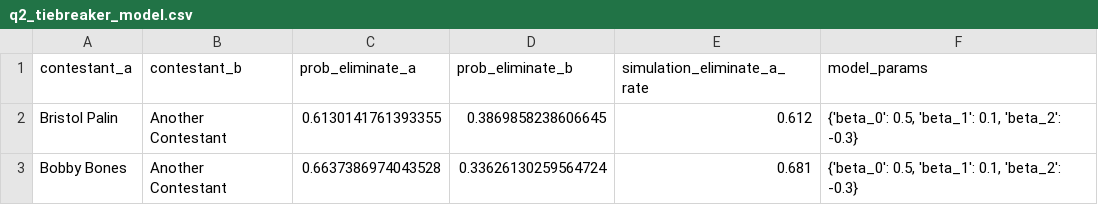
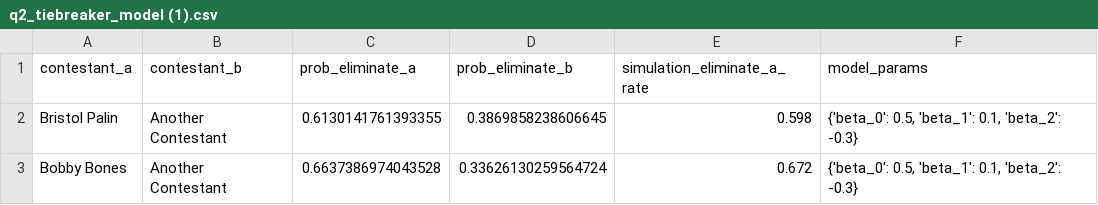
Before and after one commit to chenrh060914/CDWTS, a CSV file: solving_output/q2_voting_method/q2_tiebreaker_model (1).csv (was solving_output/q2_voting_method/q2_tiebreaker_model.csv), drawn as a sheet.

```diff
--- a/solving_output/q2_voting_method/q2_tiebreaker_model.csv
+++ b/solving_output/q2_voting_method/q2_tiebreaker_model (1).csv
@@ -1,3 +1,3 @@
 contestant_a,contestant_b,prob_eliminate_a,prob_eliminate_b,simulation_eliminate_a_rate,model_params
-Bristol Palin,Another Contestant,0.6130141761393355,0.3869858238606645,0.612,"{'beta_0': 0.5, 'beta_1': 0.1, 'beta_2': -0.3}"
-Bobby Bones,Another Contestant,0.6637386974043528,0.33626130259564724,0.681,"{'beta_0': 0.5, 'beta_1': 0.1, 'beta_2': -0.3}"
+Bristol Palin,Another Contestant,0.6130141761393355,0.3869858238606645,0.598,"{'beta_0': 0.5, 'beta_1': 0.1, 'beta_2': -0.3}"
+Bobby Bones,Another Contestant,0.6637386974043528,0.33626130259564724,0.672,"{'beta_0': 0.5, 'beta_1': 0.1, 'beta_2': -0.3}"
```
Also changed, not shown: 22 other files.
